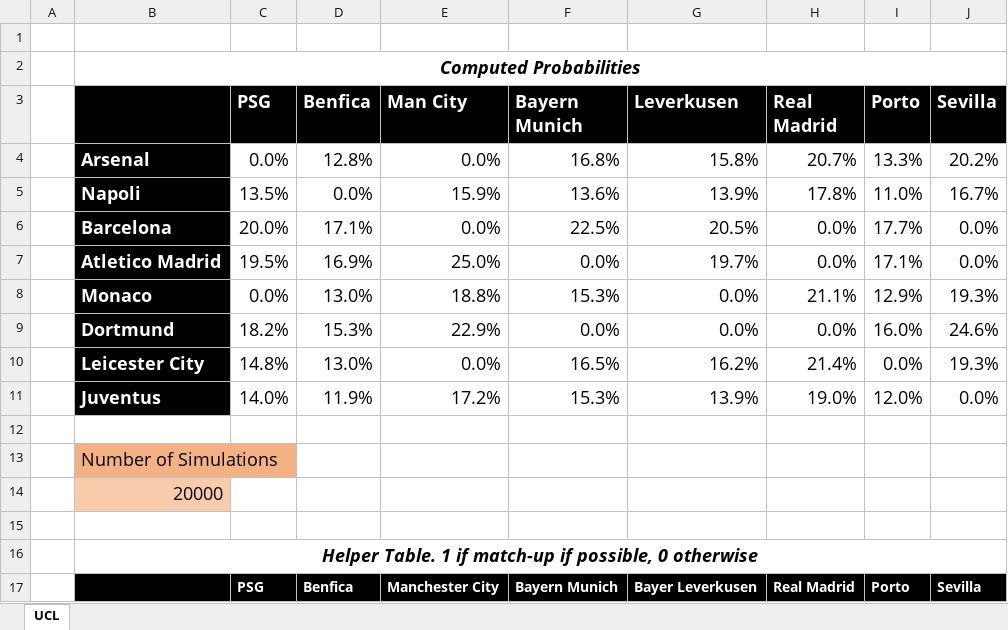
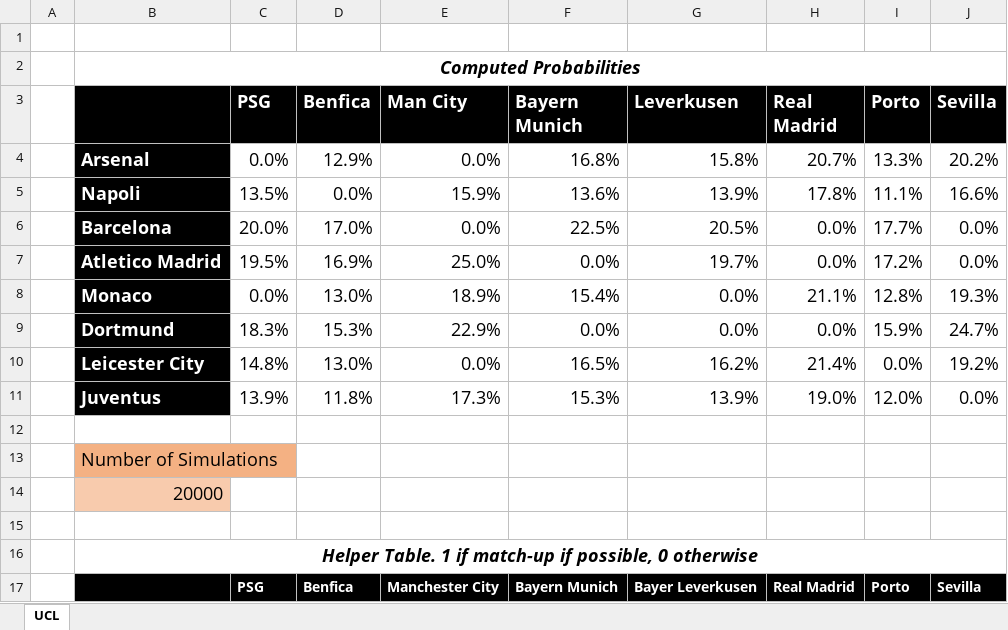
Before and after one commit to cap273/UEFA-Champions-League-R16-Probabilities, an Excel workbook: UCL-Probabilities.xlsm, sheet UCL, drawn as a sheet; only a part is shown; values as stored, in another font and other column widths than the file's, no borders; charts and pictures and conditional formats not drawn; the diff covers the shown part only; the diff names each change by its address in the sheet, - before the commit and + after, or states it on an @@ line.

```diff
--- a/UCL-Probabilities.xlsm (sheet UCL)
+++ b/UCL-Probabilities.xlsm (sheet UCL)
-D4 (Benfica): 12.8%
+D4 (Benfica): 12.9%
-I5 (Porto): 11.0%
+I5 (Porto): 11.1%
-J5 (Sevilla): 16.7%
+J5 (Sevilla): 16.6%
-D6 (Benfica): 17.1%
+D6 (Benfica): 17.0%
-I7 (Porto): 17.1%
+I7 (Porto): 17.2%
-E8 (Man City): 18.8%
+E8 (Man City): 18.9%
-F8 (Bayern Munich): 15.3%
+F8 (Bayern Munich): 15.4%
-I8 (Porto): 12.9%
+I8 (Porto): 12.8%
-C9 (PSG): 18.2%
+C9 (PSG): 18.3%
-I9 (Porto): 16.0%
+I9 (Porto): 15.9%
-J9 (Sevilla): 24.6%
+J9 (Sevilla): 24.7%
-J10 (Sevilla): 19.3%
+J10 (Sevilla): 19.2%
-C11 (PSG): 14.0%
+C11 (PSG): 13.9%
-D11 (Benfica): 11.9%
+D11 (Benfica): 11.8%
-E11 (Man City): 17.2%
+E11 (Man City): 17.3%
```
Also changed, not shown: 14 added rows, 14 removed rows and 36 edited cells elsewhere in this sheet, charts or pictures.
